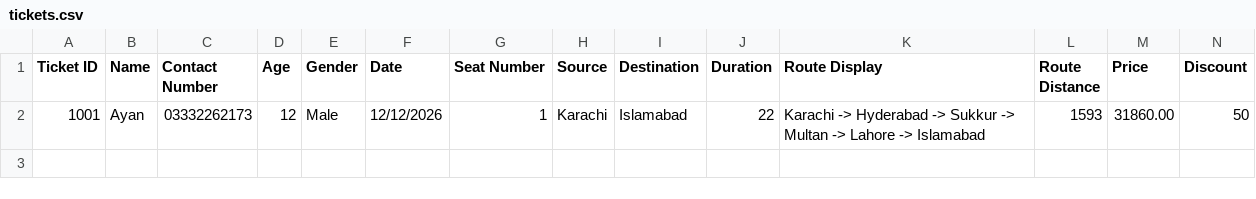
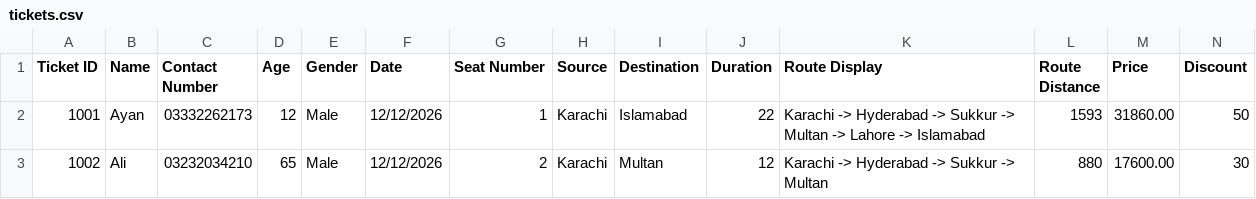
Before and after one commit to Ayan-Athar/bus-ticket-reservation-system, a CSV file: tickets.csv, drawn as a sheet; only a part is shown; rows hold the shown columns only; the diff names each change by its address in the sheet, - before the commit and + after, or states it on an @@ line.

Commit message:
implementation

```diff
--- a/tickets.csv
+++ b/tickets.csv
+row 3: 1002 | Ali | 03232034210 | 65 | Male | 12/12/2026 | 2 | Karachi | Multan | 12 | Karachi -> Hyderabad -> Sukkur -> Multan | 880 | 17600.00 | 30
```
